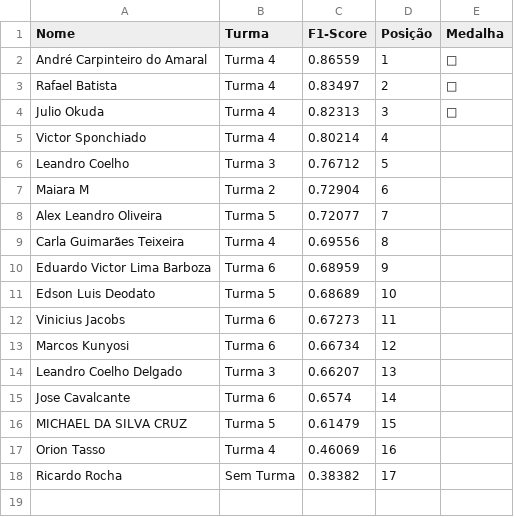
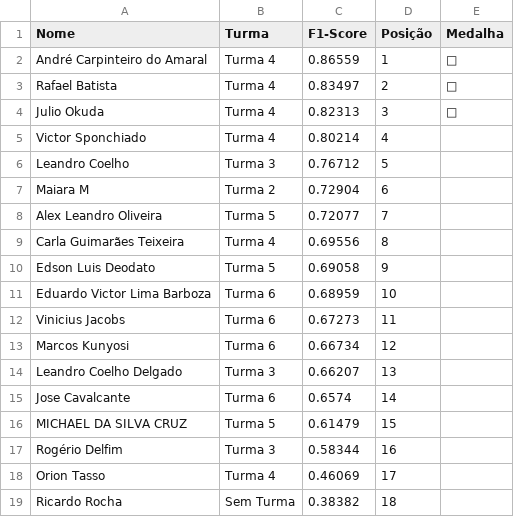
Before and after one commit to gitflai/ranking, a CSV file: 4compMLflairank.csv, drawn as a sheet.

```diff
--- a/4compMLflairank.csv
+++ b/4compMLflairank.csv
@@ -9,4 +9,4 @@ Alex Leandro Oliveira,Turma 5,0.72077,7,
 Carla Guimarães Teixeira,Turma 4,0.69556,8,
-Eduardo Victor Lima Barboza,Turma 6,0.68959,9,
-Edson Luis Deodato,Turma 5,0.68689,10,
+Edson Luis Deodato,Turma 5,0.69058,9,
+Eduardo Victor Lima Barboza,Turma 6,0.68959,10,
 Vinicius Jacobs,Turma 6,0.67273,11,
@@ -16,3 +16,4 @@ Jose Cavalcante,Turma 6,0.6574,14,
 MICHAEL DA SILVA CRUZ,Turma 5,0.61479,15,
-Orion Tasso,Turma 4,0.46069,16,
-Ricardo Rocha,Sem Turma,0.38382,17,
+Rogério Delfim,Turma 3,0.58344,16,
+Orion Tasso,Turma 4,0.46069,17,
+Ricardo Rocha,Sem Turma,0.38382,18,
```
Also changed, not shown: 4compMLflai.csv.
